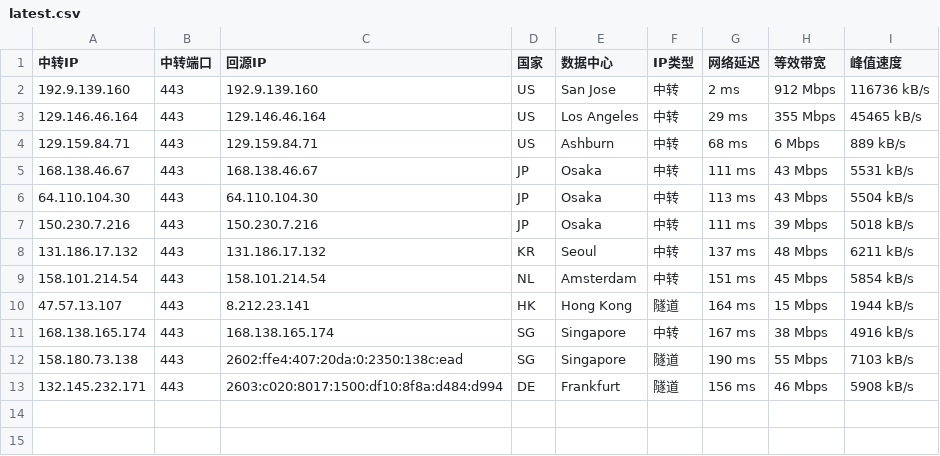
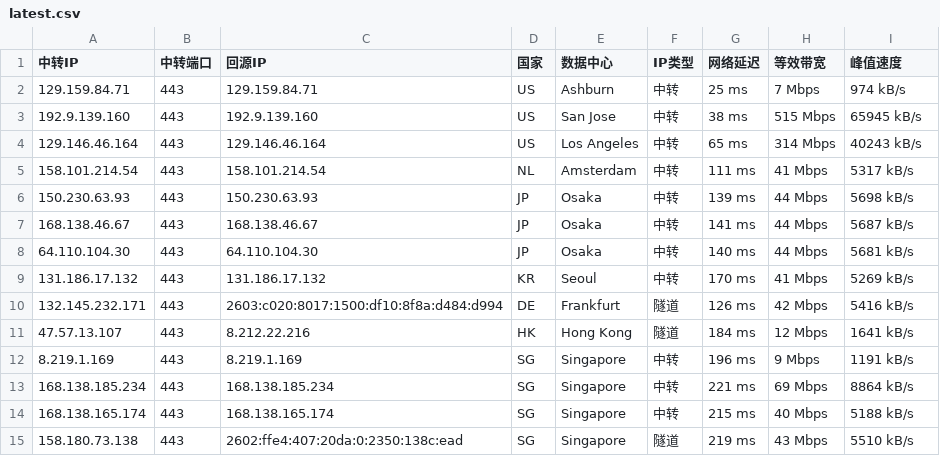
Before and after one commit to 520mmxx/CF-PROXYIP, a CSV file: latest.csv, drawn as a sheet.

```diff
--- a/latest.csv
+++ b/latest.csv
@@ -1,13 +1,15 @@
 中转IP,中转端口,回源IP,国家,数据中心,IP类型,网络延迟,等效带宽,峰值速度
-192.9.139.160,443,192.9.139.160,US,San Jose,中转,2 ms,912 Mbps,116736 kB/s
-129.146.46.164,443,129.146.46.164,US,Los Angeles,中转,29 ms,355 Mbps,45465 kB/s
-129.159.84.71,443,129.159.84.71,US,Ashburn,中转,68 ms,6 Mbps,889 kB/s
-168.138.46.67,443,168.138.46.67,JP,Osaka,中转,111 ms,43 Mbps,5531 kB/s
-64.110.104.30,443,64.110.104.30,JP,Osaka,中转,113 ms,43 Mbps,5504 kB/s
-150.230.7.216,443,150.230.7.216,JP,Osaka,中转,111 ms,39 Mbps,5018 kB/s
-131.186.17.132,443,131.186.17.132,KR,Seoul,中转,137 ms,48 Mbps,6211 kB/s
-158.101.214.54,443,158.101.214.54,NL,Amsterdam,中转,151 ms,45 Mbps,5854 kB/s
-47.57.13.107,443,8.212.23.141,HK,Hong Kong,隧道,164 ms,15 Mbps,1944 kB/s
-168.138.165.174,443,168.138.165.174,SG,Singapore,中转,167 ms,38 Mbps,4916 kB/s
-158.180.73.138,443,2602:ffe4:407:20da:0:2350:138c:ead,SG,Singapore,隧道,190 ms,55 Mbps,7103 kB/s
-132.145.232.171,443,2603:c020:8017:1500:df10:8f8a:d484:d994,DE,Frankfurt,隧道,156 ms,46 Mbps,5908 kB/s
+129.159.84.71,443,129.159.84.71,US,Ashburn,中转,25 ms,7 Mbps,974 kB/s
+192.9.139.160,443,192.9.139.160,US,San Jose,中转,38 ms,515 Mbps,65945 kB/s
+129.146.46.164,443,129.146.46.164,US,Los Angeles,中转,65 ms,314 Mbps,40243 kB/s
+158.101.214.54,443,158.101.214.54,NL,Amsterdam,中转,111 ms,41 Mbps,5317 kB/s
+150.230.63.93,443,150.230.63.93,JP,Osaka,中转,139 ms,44 Mbps,5698 kB/s
+168.138.46.67,443,168.138.46.67,JP,Osaka,中转,141 ms,44 Mbps,5687 kB/s
+64.110.104.30,443,64.110.104.30,JP,Osaka,中转,140 ms,44 Mbps,5681 kB/s
+131.186.17.132,443,131.186.17.132,KR,Seoul,中转,170 ms,41 Mbps,5269 kB/s
+132.145.232.171,443,2603:c020:8017:1500:df10:8f8a:d484:d994,DE,Frankfurt,隧道,126 ms,42 Mbps,5416 kB/s
+47.57.13.107,443,8.212.22.216,HK,Hong Kong,隧道,184 ms,12 Mbps,1641 kB/s
+8.219.1.169,443,8.219.1.169,SG,Singapore,中转,196 ms,9 Mbps,1191 kB/s
+168.138.185.234,443,168.138.185.234,SG,Singapore,中转,221 ms,69 Mbps,8864 kB/s
+168.138.165.174,443,168.138.165.174,SG,Singapore,中转,215 ms,40 Mbps,5188 kB/s
+158.180.73.138,443,2602:ffe4:407:20da:0:2350:138c:ead,SG,Singapore,隧道,219 ms,43 Mbps,5510 kB/s
```
